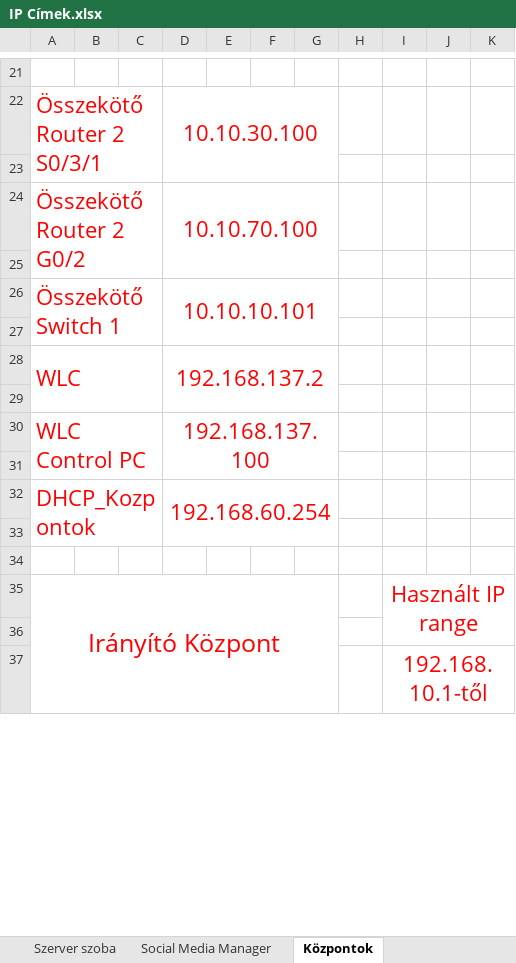
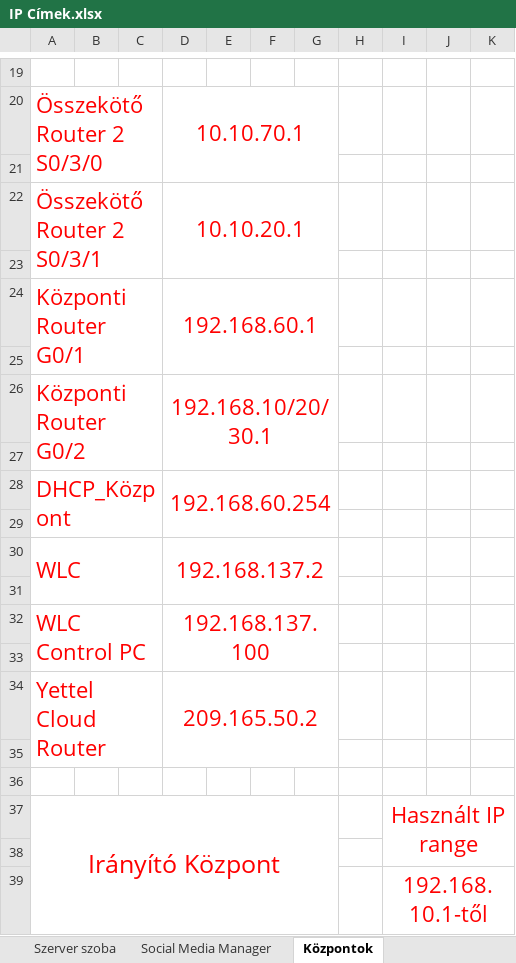
Before and after one commit to juhaszgabor-goser/SpaceLVG, an Excel workbook: IP Címek.xlsx, sheet Központok, drawn as a sheet; only a part is shown, gaps mark what is left out; values as stored, in another font and other column widths than the file's, no borders; removed rows and columns are numbered as before the commit, all else as after; rows hold the shown columns only; the diff covers the shown part only; the diff names each change by its address in the sheet, - before the commit and + after, or states it on an @@ line.

```diff
--- a/IP Címek.xlsx (sheet Központok)
+++ b/IP Címek.xlsx (sheet Központok)
-A20: Összekötő Router 2 S0/3/1
+A20: Összekötő Router 2 S0/3/0
-D20: 10.10.30.100
+D20: 10.10.70.1
-A22: Összekötő Router 2 G0/2
+A22: Összekötő Router 2 S0/3/1
-D22: 10.10.70.100
+D22: 10.10.20.1
+row 24: Központi Router G0/1 |  |  | 192.168.60.1
-row 25: Összekötő Switch 1 |  |  | 10.10.10.101
+row 25: (empty)
-A26:C27 merged
-D26:G27 merged
+row 26: Központi Router G0/2 |  |  | 192.168.10/20/30.1
+row 27: (empty)
+row 28: DHCP_Központ |  |  | 192.168.60.254
-row 32: DHCP_Kozpontok |  |  | 192.168.60.254
+row 34: Yettel Cloud Router |  |  | 209.165.50.2
```
Also changed, not shown: 1 added row, 3 removed rows, 1 moved row, 7 edited cells and merged cells elsewhere in this sheet, sheet Szerver szoba, 16 other files.
